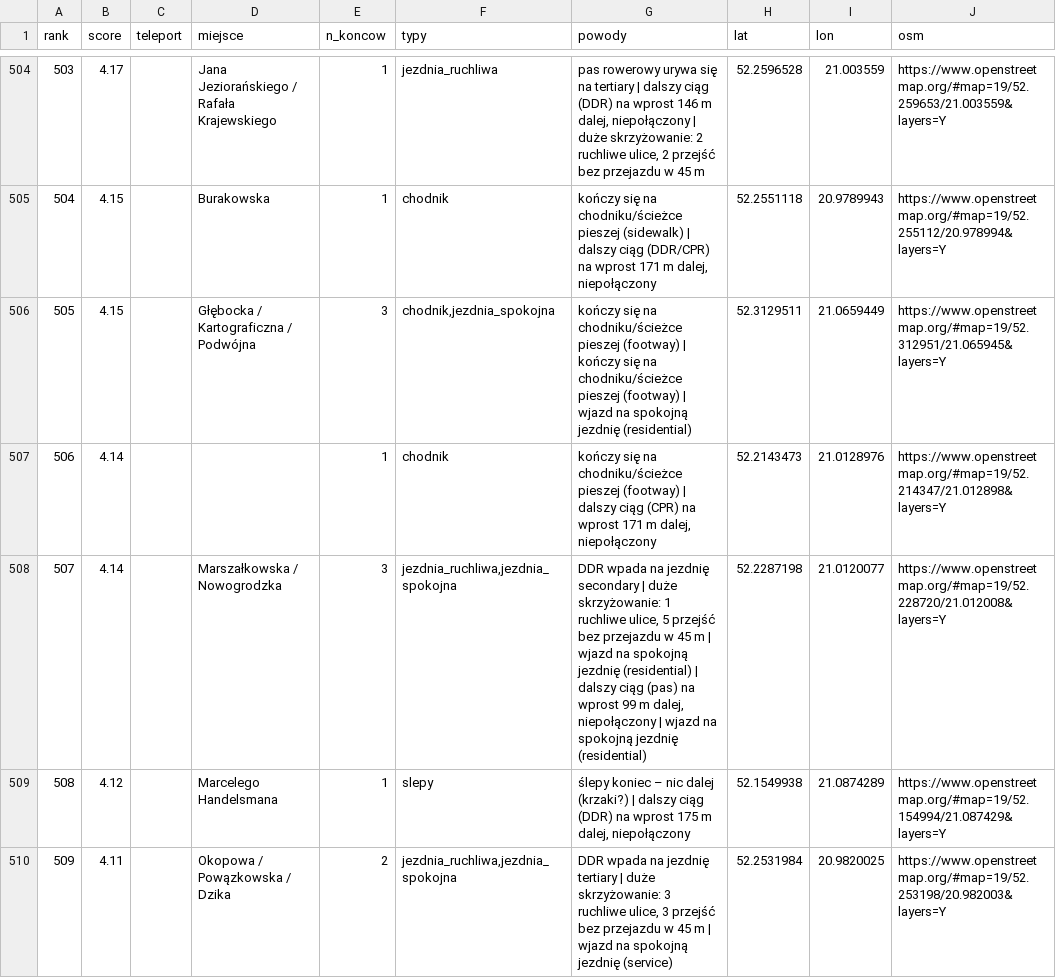
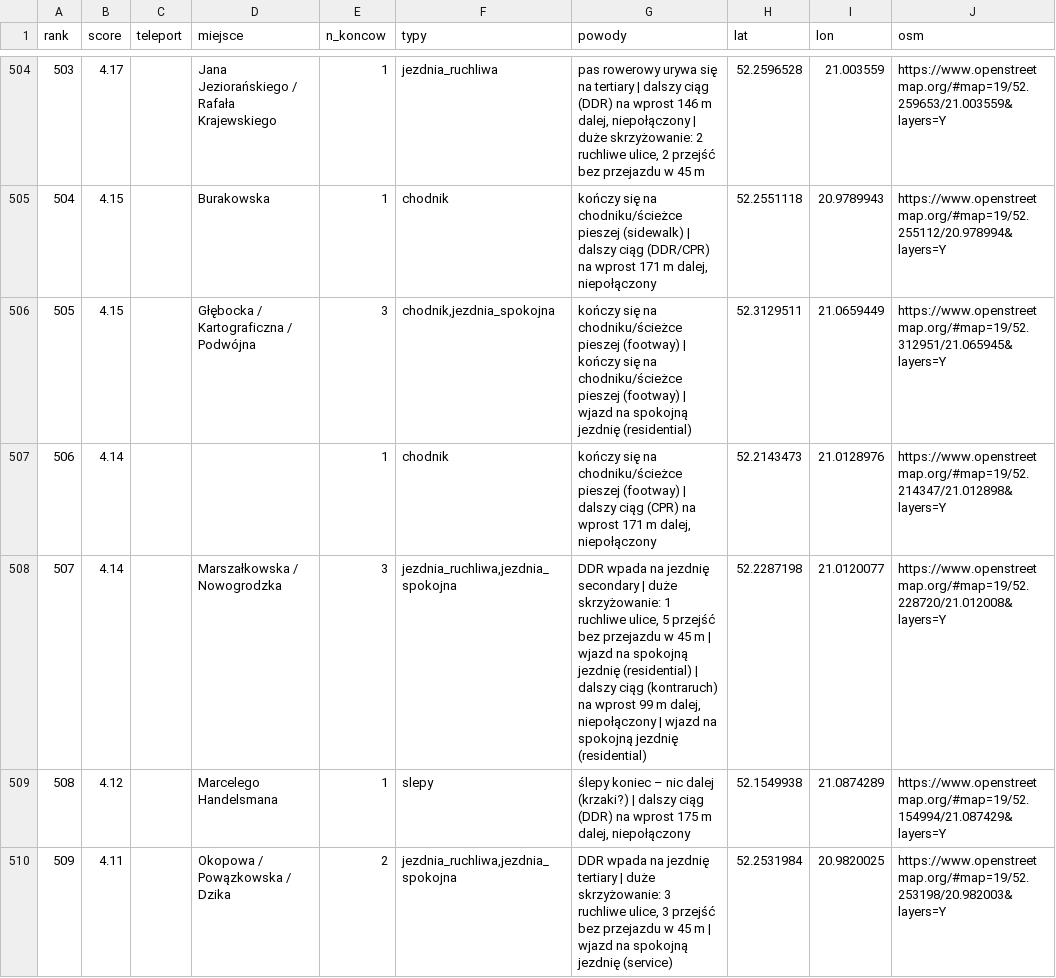
Before and after one commit to DomeQdev/teleporty, a CSV file: out/hotspoty.csv, drawn as a sheet; only a part is shown, gaps mark what is left out; the diff covers the shown part only; the diff names each change by its address in the sheet, - before the commit and + after, or states it on an @@ line.

```diff
--- a/out/hotspoty.csv
+++ b/out/hotspoty.csv
-G508 (powody): …dalszy ciąg (pas) na wprost…
+G508 (powody): …dalszy ciąg (kontraruch) na wprost…
```
Also changed, not shown: 18 edited cells elsewhere in this file, 14 other files.
